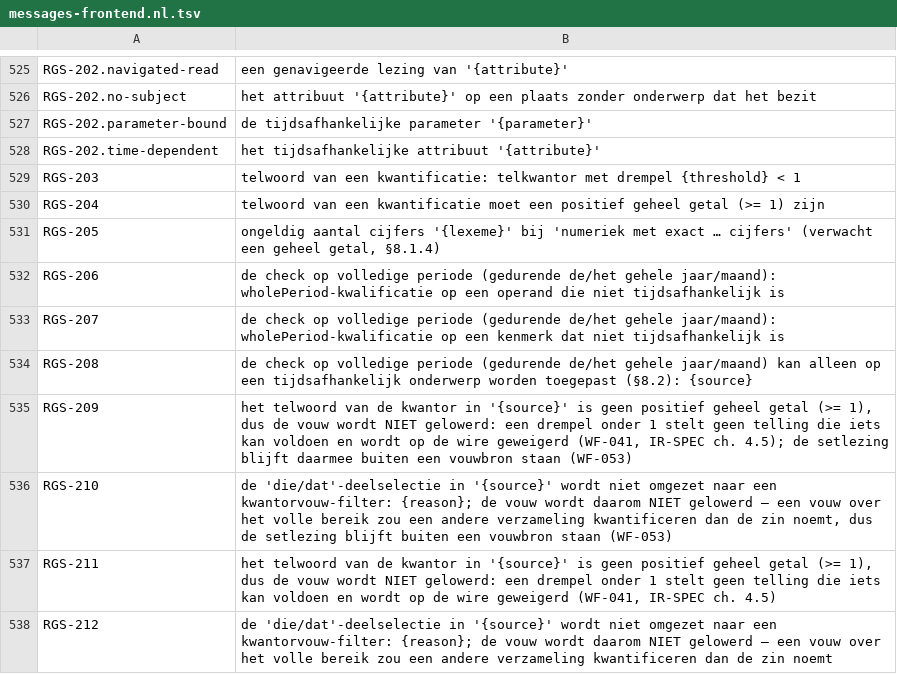
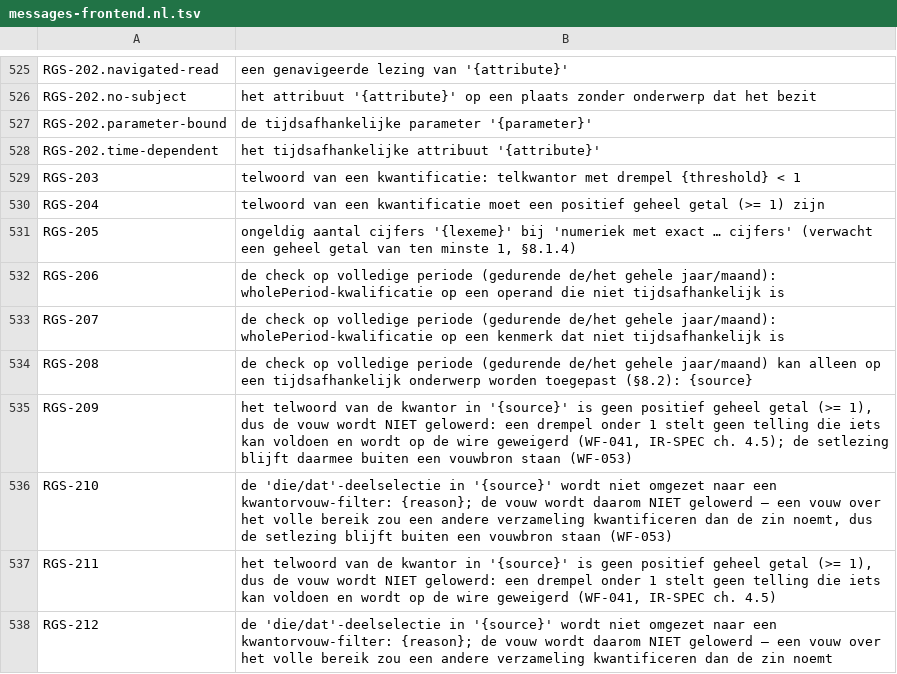
Before and after one commit to uchar-dev/uchar, a TSV file: frontends/regelspraak/src/main/resources/dev/uchar/regelspraak/message/messages-frontend.nl.tsv, drawn as a sheet; only a part is shown, gaps mark what is left out.

Commit message:
exactDigits telt ten minste één cijfer
De test "numeriek met exact N cijfers" is alleen voor N >= 1
gedefinieerd: N = 0 vroeg of een tekst de lege tekst is en een
negatieve N paste op niets. De verifier weigert een kleinere N onder
WF-036 met een eigen sleutel en negatieve case; RS ch. 1.2 zegt het en
verliest het voorbeeld met N = 0. De frontend meldt zo'n aantal met
RGS-205 in plaats van een document te schrijven dat de verifier weigert.

```diff
--- a/frontends/regelspraak/src/main/resources/dev/uchar/regelspraak/message/messages-frontend.nl.tsv
+++ b/frontends/regelspraak/src/main/resources/dev/uchar/regelspraak/message/messages-frontend.nl.tsv
@@ -530,3 +530,3 @@ RGS-203	telwoord van een kwantificatie: telkwantor met drempel {threshold} < 1
 RGS-204	telwoord van een kwantificatie moet een positief geheel getal (>= 1) zijn
-RGS-205	ongeldig aantal cijfers '{lexeme}' bij 'numeriek met exact … cijfers' (verwacht een geheel getal, §8.1.4)
+RGS-205	ongeldig aantal cijfers '{lexeme}' bij 'numeriek met exact … cijfers' (verwacht een geheel getal van ten minste 1, §8.1.4)
 RGS-206	de check op volledige periode (gedurende de/het gehele jaar/maand): wholePeriod-kwalificatie op een operand die niet tijdsafhankelijk is
```
Also changed, not shown: frontends/regelspraak/src/main/resources/dev/uchar/regelspraak/message/messages-frontend.en.tsv, 8 other files.
